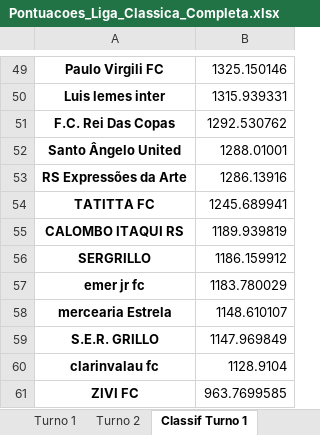
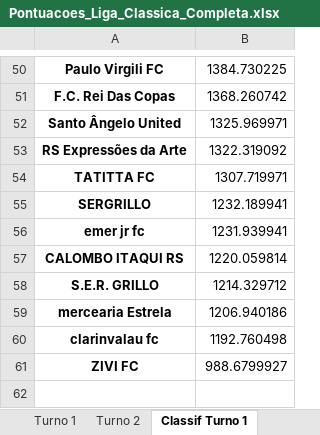
Before and after one commit to FernandoBC23/cartola_fbc, an Excel workbook: liga_classica/datasets_liga_classica/Pontuacoes_Liga_Classica_Completa.xlsx, sheet Classif Turno 1, drawn as a sheet; only a part is shown, gaps mark what is left out; values as stored, in another font and other column widths than the file's, no borders; removed rows and columns are numbered as before the commit, all else as after; the diff covers the shown part only; the diff names each change by its address in the sheet, - before the commit and + after, or states it on an @@ line.

```diff
--- a/liga_classica/datasets_liga_classica/Pontuacoes_Liga_Classica_Completa.xlsx (sheet Classif Turno 1)
+++ b/liga_classica/datasets_liga_classica/Pontuacoes_Liga_Classica_Completa.xlsx (sheet Classif Turno 1)
-B50: 1325.150146
+B50: 1384.730225
-row 50: Luis lemes inter | 1315.939331
-B51: 1292.530762
+B51: 1368.260742
-B52: 1288.01001
+B52: 1325.969971
-B53: 1286.13916
+B53: 1322.319092
-B54: 1245.689941
+B54: 1307.719971
-row 55: CALOMBO ITAQUI RS | 1189.939819
-B55: 1186.159912
+B55: 1232.189941
-B56: 1183.780029
+B56: 1231.939941
-row 58: mercearia Estrela | 1148.610107
+row 57: CALOMBO ITAQUI RS | 1220.059814
-B58: 1147.969849
+B58: 1214.329712
+row 59: mercearia Estrela | 1206.940186
-B60: 1128.9104
+B60: 1192.760498
-B61: 963.7699585
+B61: 988.6799927
```
Also changed, not shown: 18 added rows, 17 removed rows and 30 edited cells elsewhere in this sheet, sheet Mês - Agosto, sheet Turno 1, sheet Geral, liga_eliminacao/datasets_liga_eliminacao/Pontuacoes_Por_Rodada_Liga_Eliminacao.xlsx, liga_eliminacao/datasets_liga_eliminacao/links_times_cartola_liga_eliminacao.xlsx, 37 other files.
